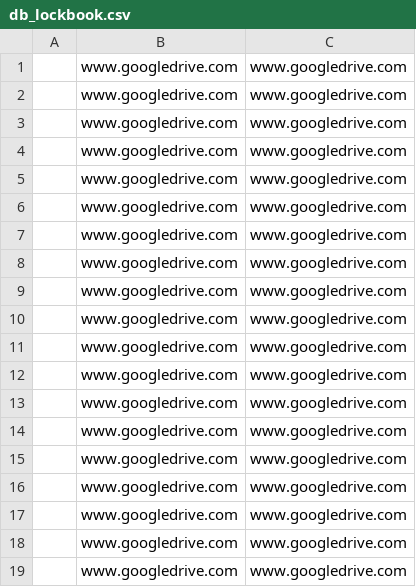
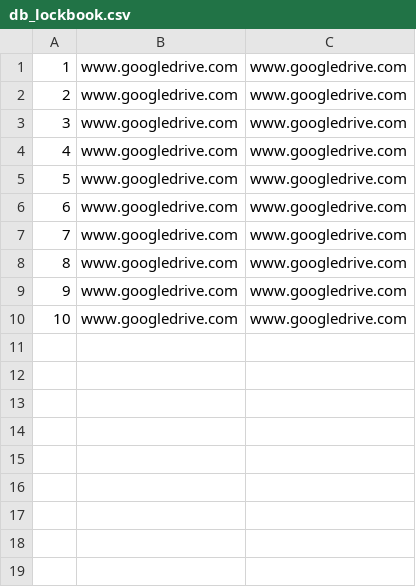
Before and after one commit to okpokp/SE_project, a CSV file: db/db_lockbook.csv, drawn as a sheet.

```diff
--- a/db/db_lockbook.csv
+++ b/db/db_lockbook.csv
@@ -1,19 +1,10 @@
-,www.googledrive.com,www.googledrive.com
-,www.googledrive.com,www.googledrive.com
-,www.googledrive.com,www.googledrive.com
-,www.googledrive.com,www.googledrive.com
-,www.googledrive.com,www.googledrive.com
-,www.googledrive.com,www.googledrive.com
-,www.googledrive.com,www.googledrive.com
-,www.googledrive.com,www.googledrive.com
-,www.googledrive.com,www.googledrive.com
-,www.googledrive.com,www.googledrive.com
-,www.googledrive.com,www.googledrive.com
-,www.googledrive.com,www.googledrive.com
-,www.googledrive.com,www.googledrive.com
-,www.googledrive.com,www.googledrive.com
-,www.googledrive.com,www.googledrive.com
-,www.googledrive.com,www.googledrive.com
-,www.googledrive.com,www.googledrive.com
-,www.googledrive.com,www.googledrive.com
-,www.googledrive.com,www.googledrive.com
+1,www.googledrive.com,www.googledrive.com
+2,www.googledrive.com,www.googledrive.com
+3,www.googledrive.com,www.googledrive.com
+4,www.googledrive.com,www.googledrive.com
+5,www.googledrive.com,www.googledrive.com
+6,www.googledrive.com,www.googledrive.com
+7,www.googledrive.com,www.googledrive.com
+8,www.googledrive.com,www.googledrive.com
+9,www.googledrive.com,www.googledrive.com
+10,www.googledrive.com,www.googledrive.com
```
Also changed, not shown: db/db_student.csv, db/db_teacher.csv, 51 other files.
